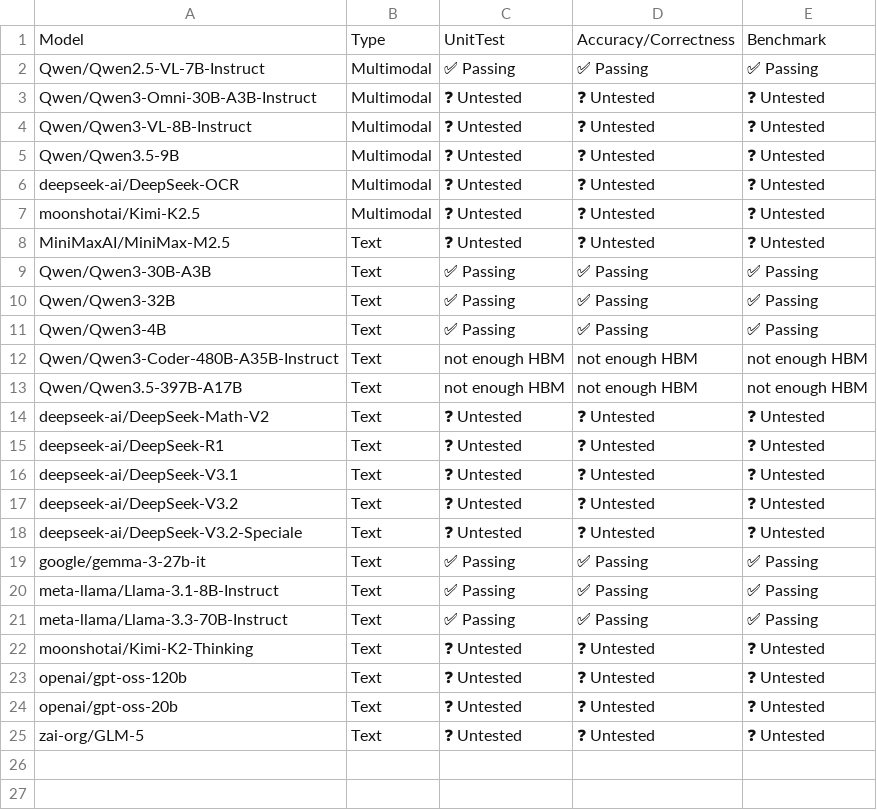
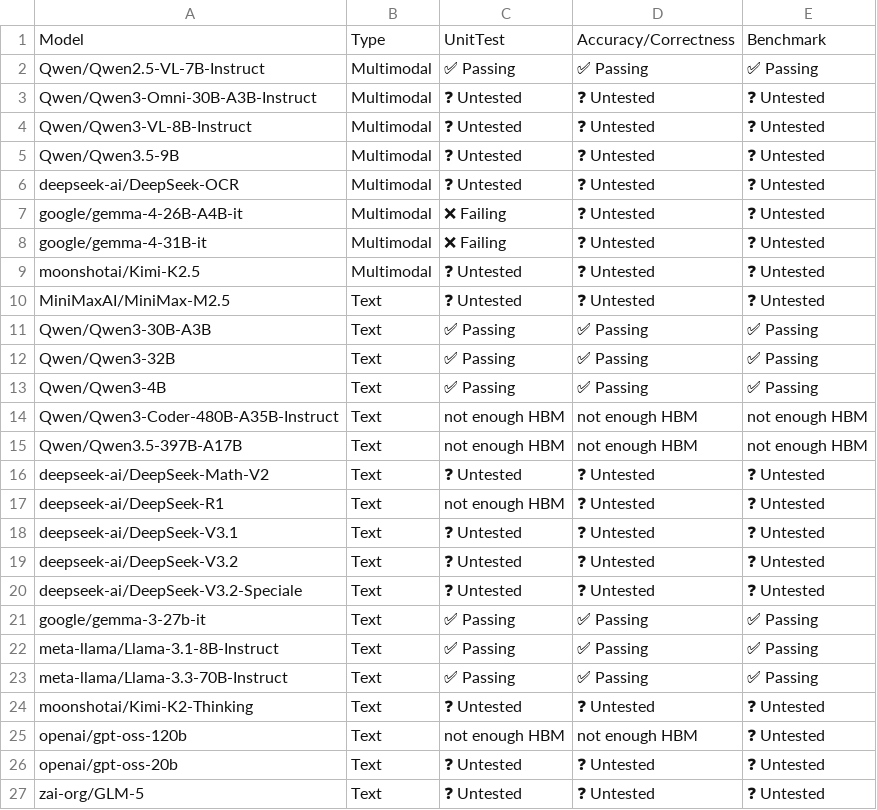
Before and after one commit to vllm-project/tpu-inference, a CSV file: support_matrices/nightly/v6e/flax_nnx/model_support_matrix.csv, drawn as a sheet.

Commit message:
[skip ci] Update nightly support matrices for flax_nnx (v6e/v7x)
Signed-off-by: Buildkite Bot <buildkite-bot@users.noreply.github.com>

```diff
--- a/support_matrices/nightly/v6e/flax_nnx/model_support_matrix.csv
+++ b/support_matrices/nightly/v6e/flax_nnx/model_support_matrix.csv
@@ -6,2 +6,4 @@ Model,Type,UnitTest,Accuracy/Correctness,Benchmark
 "deepseek-ai/DeepSeek-OCR",Multimodal,❓ Untested,❓ Untested,❓ Untested
+"google/gemma-4-26B-A4B-it",Multimodal,❌ Failing,❓ Untested,❓ Untested
+"google/gemma-4-31B-it",Multimodal,❌ Failing,❓ Untested,❓ Untested
 "moonshotai/Kimi-K2.5",Multimodal,❓ Untested,❓ Untested,❓ Untested
@@ -14,3 +16,3 @@ Model,Type,UnitTest,Accuracy/Correctness,Benchmark
 "deepseek-ai/DeepSeek-Math-V2",Text,❓ Untested,❓ Untested,❓ Untested
-"deepseek-ai/DeepSeek-R1",Text,❓ Untested,❓ Untested,❓ Untested
+"deepseek-ai/DeepSeek-R1",Text,not enough HBM,❓ Untested,❓ Untested
 "deepseek-ai/DeepSeek-V3.1",Text,❓ Untested,❓ Untested,❓ Untested
@@ -22,3 +24,3 @@ Model,Type,UnitTest,Accuracy/Correctness,Benchmark
 "moonshotai/Kimi-K2-Thinking",Text,❓ Untested,❓ Untested,❓ Untested
-"openai/gpt-oss-120b",Text,❓ Untested,❓ Untested,❓ Untested
+"openai/gpt-oss-120b",Text,not enough HBM,not enough HBM,❓ Untested
 "openai/gpt-oss-20b",Text,❓ Untested,❓ Untested,❓ Untested
```
Also changed, not shown: support_matrices/nightly/v6e/flax_nnx/parallelism_support_matrix.csv, support_matrices/nightly/v7x/flax_nnx/feature_support_matrix.csv, 5 other files.
